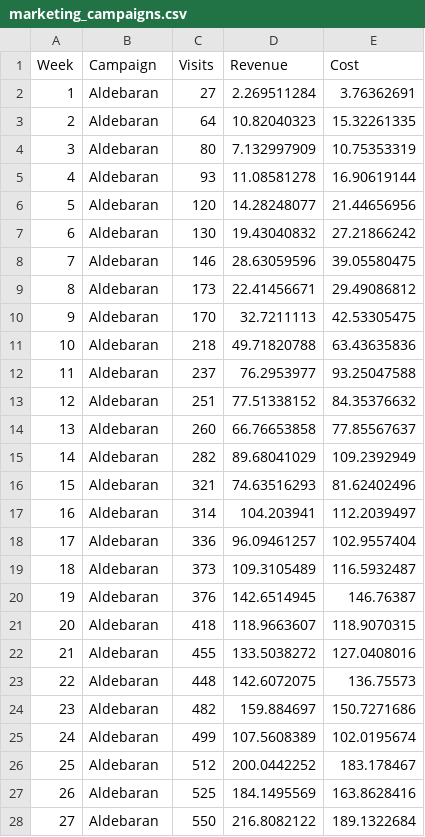
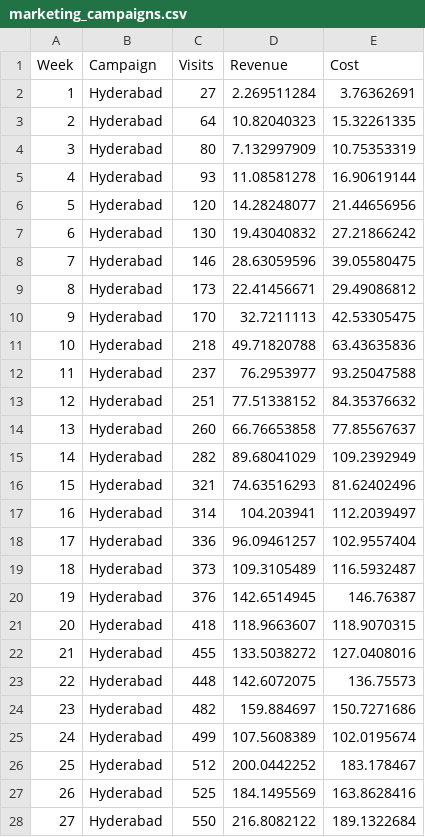
Before and after one commit to rohithmuthyala/Analysense, a CSV file: marketing_campaigns.csv, drawn as a sheet; only a part is shown; the diff covers the shown part only.

Commit message:
Update marketing_campaigns.csv

```diff
--- a/marketing_campaigns.csv
+++ b/marketing_campaigns.csv
@@ -1,28 +1,28 @@
 Week;Campaign;Visits;Revenue;Cost
-1;Aldebaran;27;2.269511284;3.76362691
-2;Aldebaran;64;10.82040323;15.32261335
-3;Aldebaran;80;7.132997909;10.75353319
-4;Aldebaran;93;11.08581278;16.90619144
-5;Aldebaran;120;14.28248077;21.44656956
-6;Aldebaran;130;19.43040832;27.21866242
-7;Aldebaran;146;28.63059596;39.05580475
-8;Aldebaran;173;22.41456671;29.49086812
-9;Aldebaran;170;32.7211113;42.53305475
-10;Aldebaran;218;49.71820788;63.43635836
-11;Aldebaran;237;76.2953977;93.25047588
-12;Aldebaran;251;77.51338152;84.35376632
-13;Aldebaran;260;66.76653858;77.85567637
-14;Aldebaran;282;89.68041029;109.2392949
-15;Aldebaran;321;74.63516293;81.62402496
-16;Aldebaran;314;104.203941;112.2039497
-17;Aldebaran;336;96.09461257;102.9557404
-18;Aldebaran;373;109.3105489;116.5932487
-19;Aldebaran;376;142.6514945;146.76387
-20;Aldebaran;418;118.9663607;118.9070315
-21;Aldebaran;455;133.5038272;127.0408016
-22;Aldebaran;448;142.6072075;136.75573
-23;Aldebaran;482;159.884697;150.7271686
-24;Aldebaran;499;107.5608389;102.0195674
-25;Aldebaran;512;200.0442252;183.178467
-26;Aldebaran;525;184.1495569;163.8628416
-27;Aldebaran;550;216.8082122;189.1322684
+1;Hyderabad;27;2.269511284;3.76362691
+2;Hyderabad;64;10.82040323;15.32261335
+3;Hyderabad;80;7.132997909;10.75353319
+4;Hyderabad;93;11.08581278;16.90619144
+5;Hyderabad;120;14.28248077;21.44656956
+6;Hyderabad;130;19.43040832;27.21866242
+7;Hyderabad;146;28.63059596;39.05580475
+8;Hyderabad;173;22.41456671;29.49086812
+9;Hyderabad;170;32.7211113;42.53305475
+10;Hyderabad;218;49.71820788;63.43635836
+11;Hyderabad;237;76.2953977;93.25047588
+12;Hyderabad;251;77.51338152;84.35376632
+13;Hyderabad;260;66.76653858;77.85567637
+14;Hyderabad;282;89.68041029;109.2392949
+15;Hyderabad;321;74.63516293;81.62402496
+16;Hyderabad;314;104.203941;112.2039497
+17;Hyderabad;336;96.09461257;102.9557404
+18;Hyderabad;373;109.3105489;116.5932487
+19;Hyderabad;376;142.6514945;146.76387
+20;Hyderabad;418;118.9663607;118.9070315
+21;Hyderabad;455;133.5038272;127.0408016
+22;Hyderabad;448;142.6072075;136.75573
+23;Hyderabad;482;159.884697;150.7271686
+24;Hyderabad;499;107.5608389;102.0195674
+25;Hyderabad;512;200.0442252;183.178467
+26;Hyderabad;525;184.1495569;163.8628416
+27;Hyderabad;550;216.8082122;189.1322684
```
Also changed, not shown: 3 edited cells elsewhere in this file.
